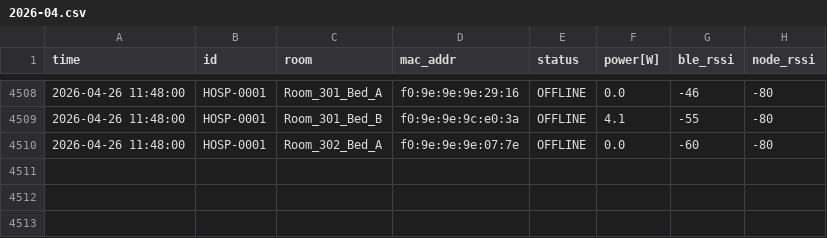
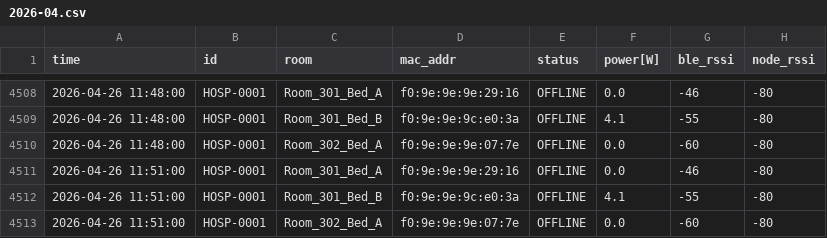
Before and after one commit to MOSA-github/data_test_server_page, a CSV file: docs/data/archive/HOSP-0001/2026/2026-04.csv, drawn as a sheet; only a part is shown, gaps mark what is left out; the diff names each change by its address in the sheet, - before the commit and + after, or states it on an @@ line.

Commit message:
Log Update 11:51

```diff
--- a/docs/data/archive/HOSP-0001/2026/2026-04.csv
+++ b/docs/data/archive/HOSP-0001/2026/2026-04.csv
+row 4511: 2026-04-26 11:51:00 | HOSP-0001 | Room_301_Bed_A | f0:9e:9e:9e:29:16 | OFFLINE | 0.0 | -46 | -80
+row 4512: 2026-04-26 11:51:00 | HOSP-0001 | Room_301_Bed_B | f0:9e:9e:9c:e0:3a | OFFLINE | 4.1 | -55 | -80
+row 4513: 2026-04-26 11:51:00 | HOSP-0001 | Room_302_Bed_A | f0:9e:9e:9e:07:7e | OFFLINE | 0.0 | -60 | -80
```
